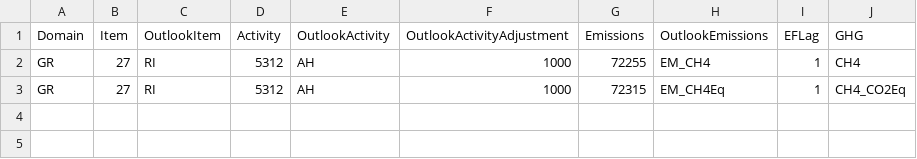
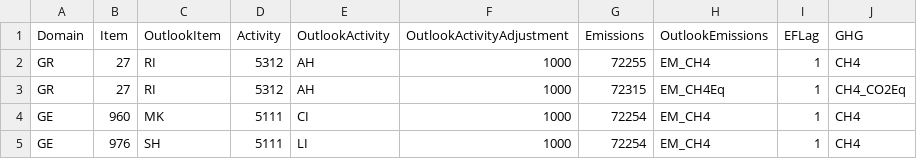
Before and after one commit to EBukin/GHGoutlook, a CSV file: mappingTables/conversions.csv, drawn as a sheet.

```diff
--- a/mappingTables/conversions.csv
+++ b/mappingTables/conversions.csv
@@ -3 +3,3 @@ GR,27,RI,5312,AH,1000,72255,EM_CH4,1,CH4
 GR,27,RI,5312,AH,1000,72315,EM_CH4Eq,1,CH4_CO2Eq
+GE,960,MK,5111,CI,1000,72254,EM_CH4,1,CH4
+GE,976,SH,5111,LI,1000,72254,EM_CH4,1,CH4
```
Also changed, not shown: 2 other files.
